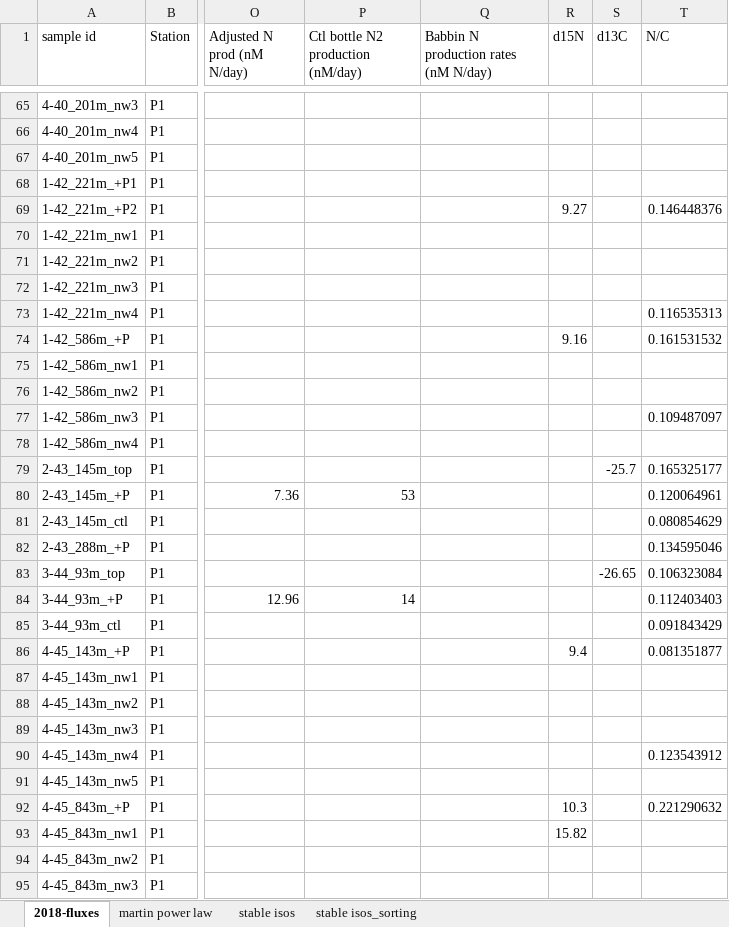
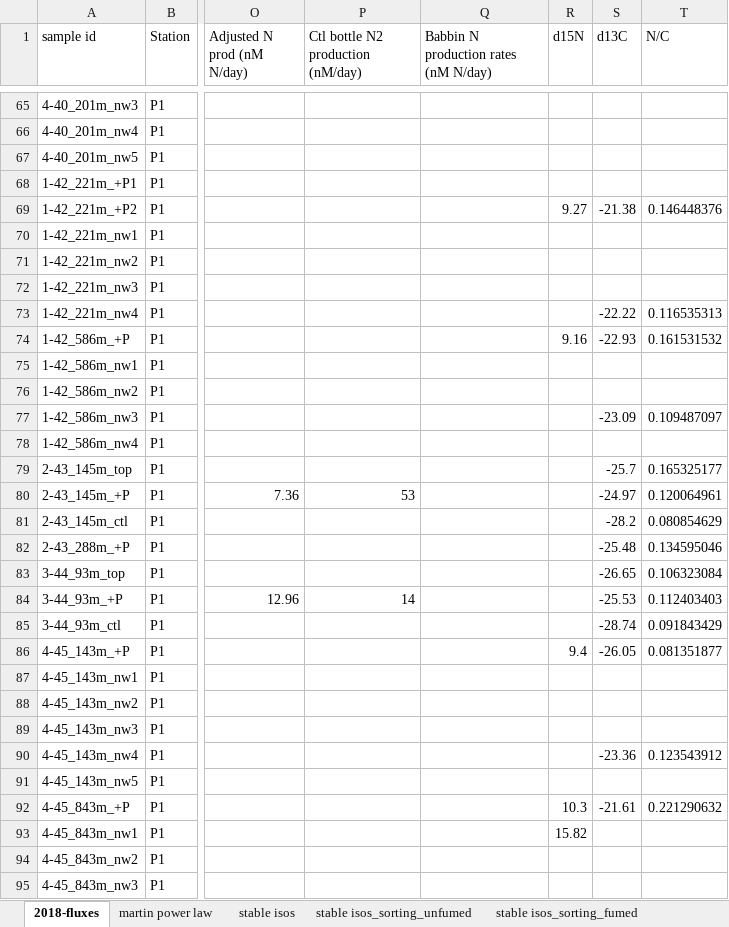
Before and after one commit to MeganEDuffy/2017-etnp, an Excel workbook: data/flux/2018-fluxes.xlsx, sheet 2018-fluxes, drawn as a sheet; only a part is shown, gaps mark what is left out; values as stored, in another font and other column widths than the file's, no borders; the diff covers the shown part only; the diff names each change by its address in the sheet, - before the commit and + after, or states it on an @@ line.

```diff
--- a/data/flux/2018-fluxes.xlsx (sheet 2018-fluxes)
+++ b/data/flux/2018-fluxes.xlsx (sheet 2018-fluxes)
-sheet tab: stable isos_sorting
+sheet tab: stable isos_sorting_unfumed
+sheet tab: stable isos_sorting_fumed
-S69 (d13C): (empty)
+S69 (d13C): -21.38
-S73 (d13C): (empty)
+S73 (d13C): -22.22
-S74 (d13C): (empty)
+S74 (d13C): -22.93
-S77 (d13C): (empty)
+S77 (d13C): -23.09
-S80 (d13C): (empty)
+S80 (d13C): -24.97
-S81 (d13C): (empty)
+S81 (d13C): -28.2
-S82 (d13C): (empty)
+S82 (d13C): -25.48
-S84 (d13C): (empty)
+S84 (d13C): -25.53
-S85 (d13C): (empty)
+S85 (d13C): -28.74
-S86 (d13C): (empty)
+S86 (d13C): -26.05
-S90 (d13C): (empty)
+S90 (d13C): -23.36
-S92 (d13C): (empty)
+S92 (d13C): -21.61
```
Also changed, not shown: 10 edited cells elsewhere in this sheet, sheet stable isos_sorting_unfumed, charts or pictures, 2 other files.
